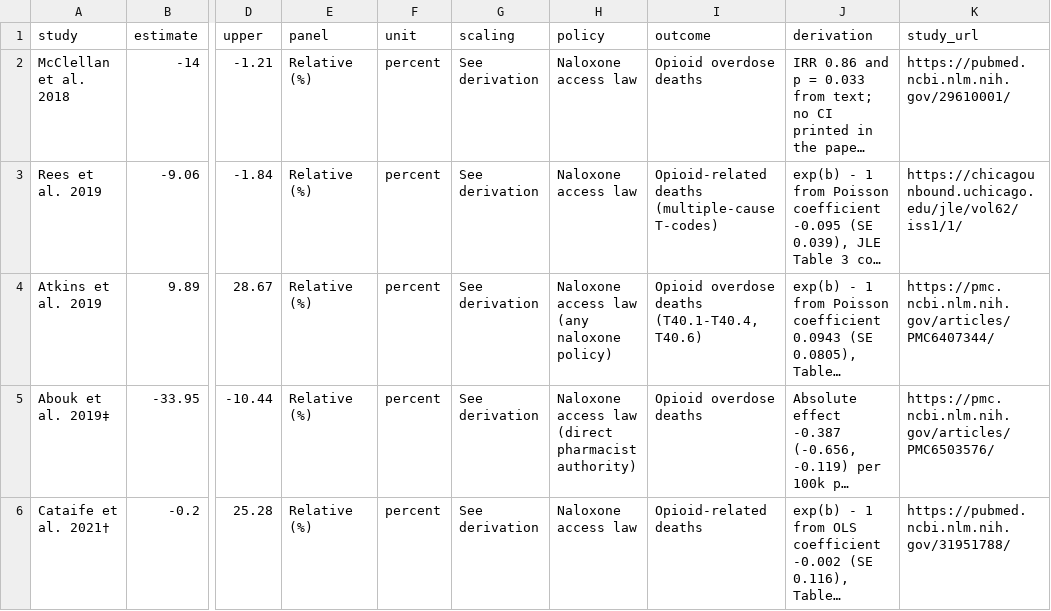
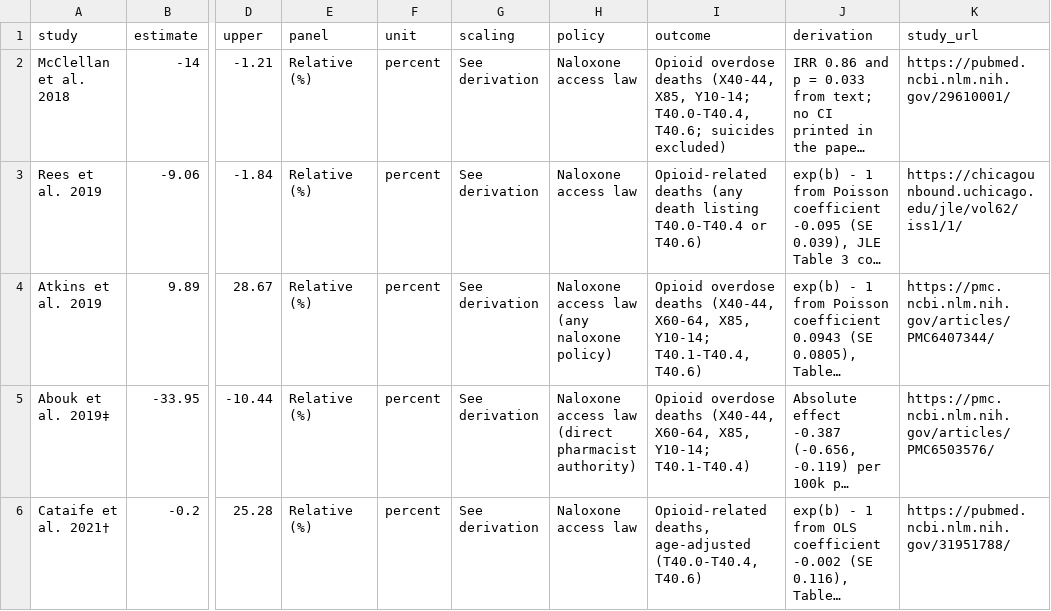
Before and after one commit to CharlesFainLehman/naloxone_evidence_review, a CSV file: data/effects.csv, drawn as a sheet; only a part is shown, gaps mark what is left out; long unchanged cells end in …; the diff covers the shown part only; the diff names each change by its address in the sheet, - before the commit and + after, or states it on an @@ line.

```diff
--- a/data/effects.csv
+++ b/data/effects.csv
-I2 (outcome): …overdose deaths
+I2 (outcome): …overdose deaths (X40-44, X85, Y10-14; T40.0-T40.4, T40.6; suicides excluded)
-I3 (outcome): Opioid-related deaths (multiple-cause T-codes)
+I3 (outcome): Opioid-related deaths (any death listing T40.0-T40.4 or T40.6)
-I4 (outcome): …overdose deaths (T40.1-T40.4, T40.6)
+I4 (outcome): …overdose deaths (X40-44, X60-64, X85, Y10-14; T40.1-T40.4, T40.6)
-I5 (outcome): Opioid overdose deaths
+I5 (outcome): Opioid overdose deaths (X40-44, X60-64, X85, Y10-14; T40.1-T40.4)
-I6 (outcome): Opioid-related deaths
+I6 (outcome): Opioid-related deaths, age-adjusted (T40.0-T40.4, T40.6)
```
Also changed, not shown: 16 edited cells elsewhere in this file, 3 other files.
